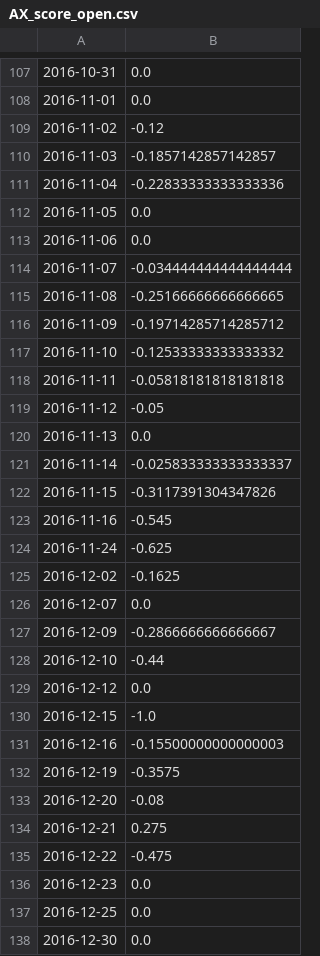
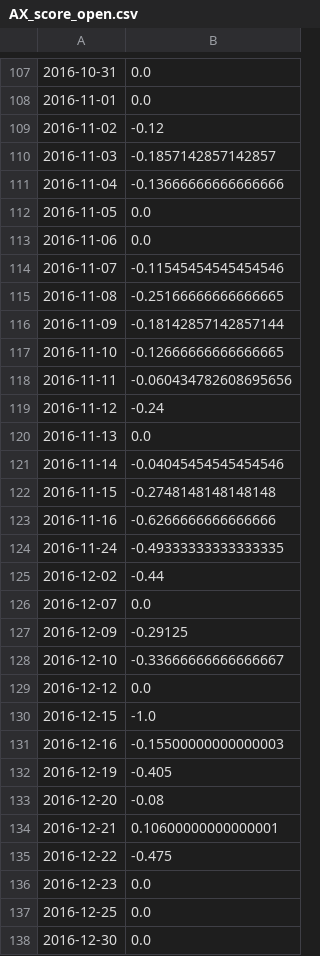
Before and after one commit to ZNClub-PA-ML-AI/Research-Platform-Stock-Market, a CSV file: module/market-news/data/AX_score_open.csv, drawn as a sheet; only a part is shown, gaps mark what is left out; the diff covers the shown part only.

```diff
--- a/module/market-news/data/AX_score_open.csv
+++ b/module/market-news/data/AX_score_open.csv
@@ -110,20 +110,20 @@
 2016-11-03,-0.1857142857142857
-2016-11-04,-0.22833333333333336
+2016-11-04,-0.13666666666666666
 2016-11-05,0.0
 2016-11-06,0.0
-2016-11-07,-0.034444444444444444
+2016-11-07,-0.11545454545454546
 2016-11-08,-0.25166666666666665
-2016-11-09,-0.19714285714285712
-2016-11-10,-0.12533333333333332
-2016-11-11,-0.05818181818181818
-2016-11-12,-0.05
+2016-11-09,-0.18142857142857144
+2016-11-10,-0.12666666666666665
+2016-11-11,-0.060434782608695656
+2016-11-12,-0.24
 2016-11-13,0.0
-2016-11-14,-0.025833333333333337
-2016-11-15,-0.3117391304347826
-2016-11-16,-0.545
-2016-11-24,-0.625
-2016-12-02,-0.1625
+2016-11-14,-0.04045454545454546
+2016-11-15,-0.2748148148148148
+2016-11-16,-0.6266666666666666
+2016-11-24,-0.49333333333333335
+2016-12-02,-0.44
 2016-12-07,0.0
-2016-12-09,-0.2866666666666667
-2016-12-10,-0.44
+2016-12-09,-0.29125
+2016-12-10,-0.33666666666666667
 2016-12-12,0.0
@@ -131,5 +131,5 @@
 2016-12-16,-0.15500000000000003
-2016-12-19,-0.3575
+2016-12-19,-0.405
 2016-12-20,-0.08
-2016-12-21,0.275
+2016-12-21,0.10600000000000001
 2016-12-22,-0.475
```
Also changed, not shown: 47 added rows and 37 edited cells elsewhere in this file, module/market-news/data/AX_qs.csv, module/market-news/data/AX_sentiment.csv, 20 other files.
